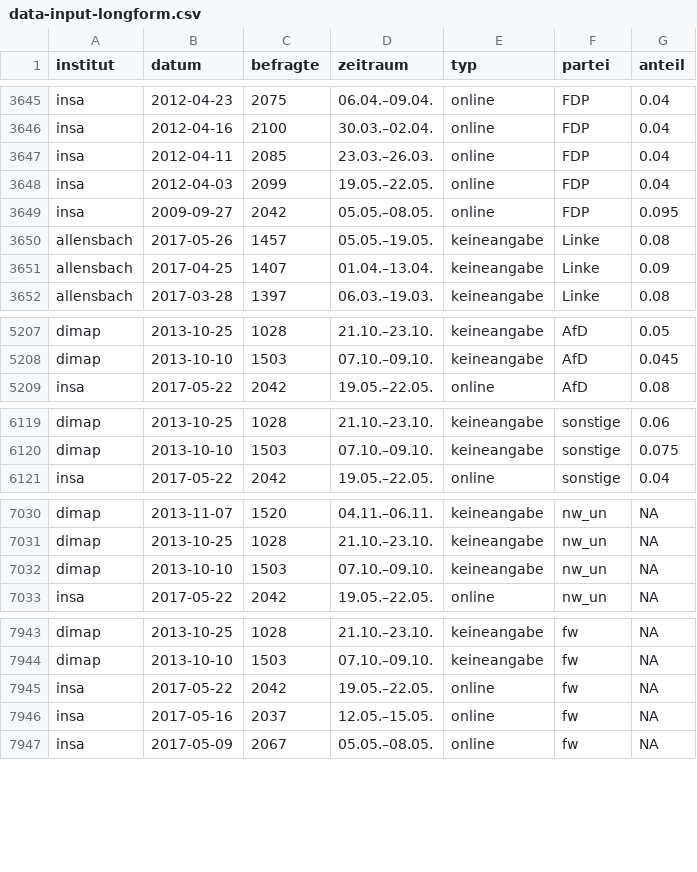
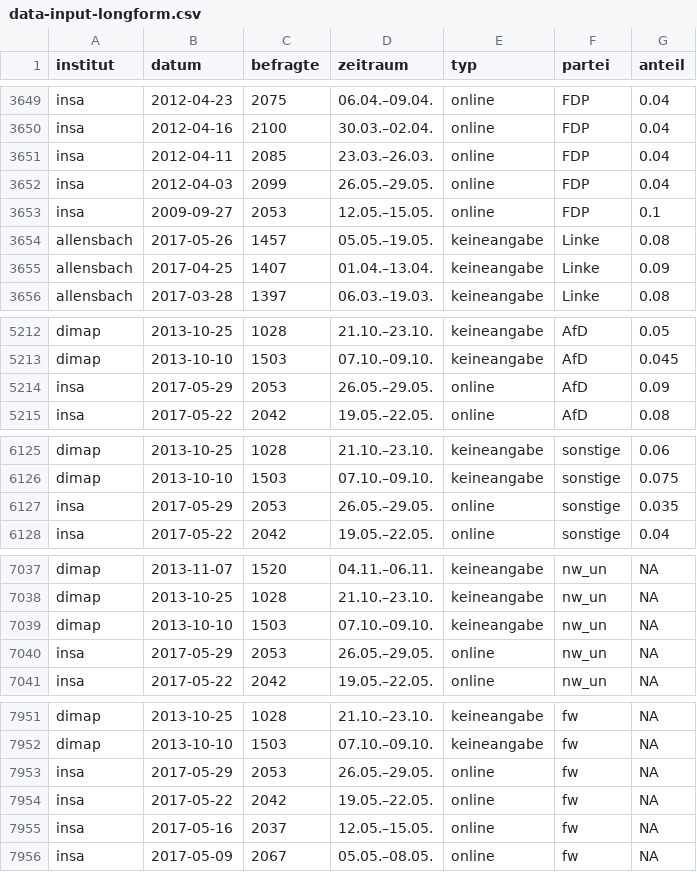
Before and after one commit to sueddeutsche/gen-better-polls, a CSV file: output/data-input-longform.csv, drawn as a sheet; only a part is shown, gaps mark what is left out; the diff covers the shown part only.

```diff
--- a/output/data-input-longform.csv
+++ b/output/data-input-longform.csv
@@ -3647,4 +3651,4 @@ insa,2012-04-16,2100,30.03.–02.04.,online,FDP,0.04
 insa,2012-04-11,2085,23.03.–26.03.,online,FDP,0.04
-insa,2012-04-03,2099,19.05.–22.05.,online,FDP,0.04
-insa,2009-09-27,2042,05.05.–08.05.,online,FDP,0.095
+insa,2012-04-03,2099,26.05.–29.05.,online,FDP,0.04
+insa,2009-09-27,2053,12.05.–15.05.,online,FDP,0.1
 allensbach,2017-05-26,1457,05.05.–19.05.,keineangabe,Linke,0.08
@@ -5208,2 +5213,3 @@ dimap,2013-10-25,1028,21.10.–23.10.,keineangabe,AfD,0.05
 dimap,2013-10-10,1503,07.10.–09.10.,keineangabe,AfD,0.045
+insa,2017-05-29,2053,26.05.–29.05.,online,AfD,0.09
 insa,2017-05-22,2042,19.05.–22.05.,online,AfD,0.08
@@ -6120,2 +6126,3 @@ dimap,2013-10-25,1028,21.10.–23.10.,keineangabe,sonstige,0.06
 dimap,2013-10-10,1503,07.10.–09.10.,keineangabe,sonstige,0.075
+insa,2017-05-29,2053,26.05.–29.05.,online,sonstige,0.035
 insa,2017-05-22,2042,19.05.–22.05.,online,sonstige,0.04
@@ -7032,2 +7039,3 @@ dimap,2013-10-25,1028,21.10.–23.10.,keineangabe,nw_un,NA
 dimap,2013-10-10,1503,07.10.–09.10.,keineangabe,nw_un,NA
+insa,2017-05-29,2053,26.05.–29.05.,online,nw_un,NA
 insa,2017-05-22,2042,19.05.–22.05.,online,nw_un,NA
@@ -7944,2 +7952,3 @@ dimap,2013-10-25,1028,21.10.–23.10.,keineangabe,fw,NA
 dimap,2013-10-10,1503,07.10.–09.10.,keineangabe,fw,NA
+insa,2017-05-29,2053,26.05.–29.05.,online,fw,NA
 insa,2017-05-22,2042,19.05.–22.05.,online,fw,NA
```
Also changed, not shown: 5 added rows and 26 edited cells elsewhere in this file, output/data-rolling-average-and-error.csv.
